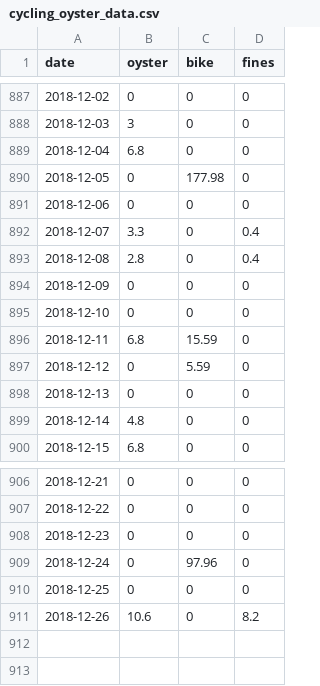
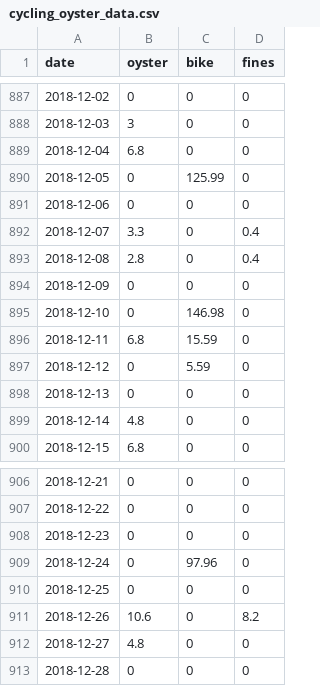
Before and after one commit to evanodell/cycling-v-oyster, a CSV file: cycling_oyster_data.csv, drawn as a sheet; only a part is shown, gaps mark what is left out.

Commit message:
some app tweaks, data updates

```diff
--- a/cycling_oyster_data.csv
+++ b/cycling_oyster_data.csv
@@ -889,3 +889,3 @@ date,oyster,bike,fines
 2018-12-04,6.8,0,0
-2018-12-05,0,177.98,0
+2018-12-05,0,125.99,0
 2018-12-06,0,0,0
@@ -894,3 +894,3 @@ date,oyster,bike,fines
 2018-12-09,0,0,0
-2018-12-10,0,0,0
+2018-12-10,0,146.98,0
 2018-12-11,6.8,15.59,0
@@ -911 +911,3 @@ date,oyster,bike,fines
 2018-12-26,10.6,0,8.2
+2018-12-27,4.8,0,0
+2018-12-28,0,0,0
```
Also changed, not shown: 2 other files.
